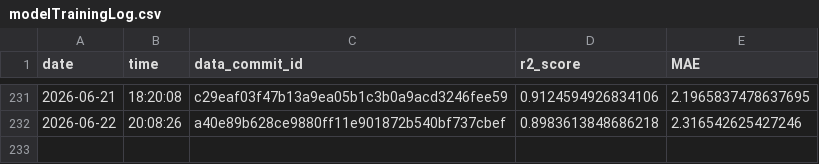
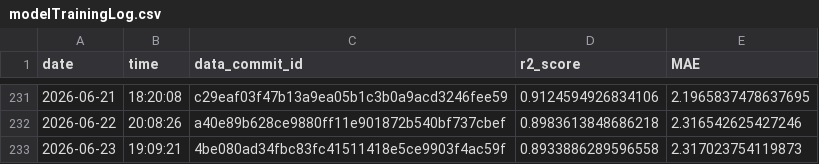
Before and after one commit to Markus-Ehrlich/MLGS, a CSV file: logs/modelTrainingLog.csv, drawn as a sheet; only a part is shown, gaps mark what is left out; the diff names each change by its address in the sheet, - before the commit and + after, or states it on an @@ line.

```diff
--- a/logs/modelTrainingLog.csv
+++ b/logs/modelTrainingLog.csv
+row 233: 2026-06-23 | 19:09:21 | 4be080ad34fbc83fc41511418e5ce9903f4ac59f | 0.8933886289596558 | 2.317023754119873
```
Also changed, not shown: 2 other files.
